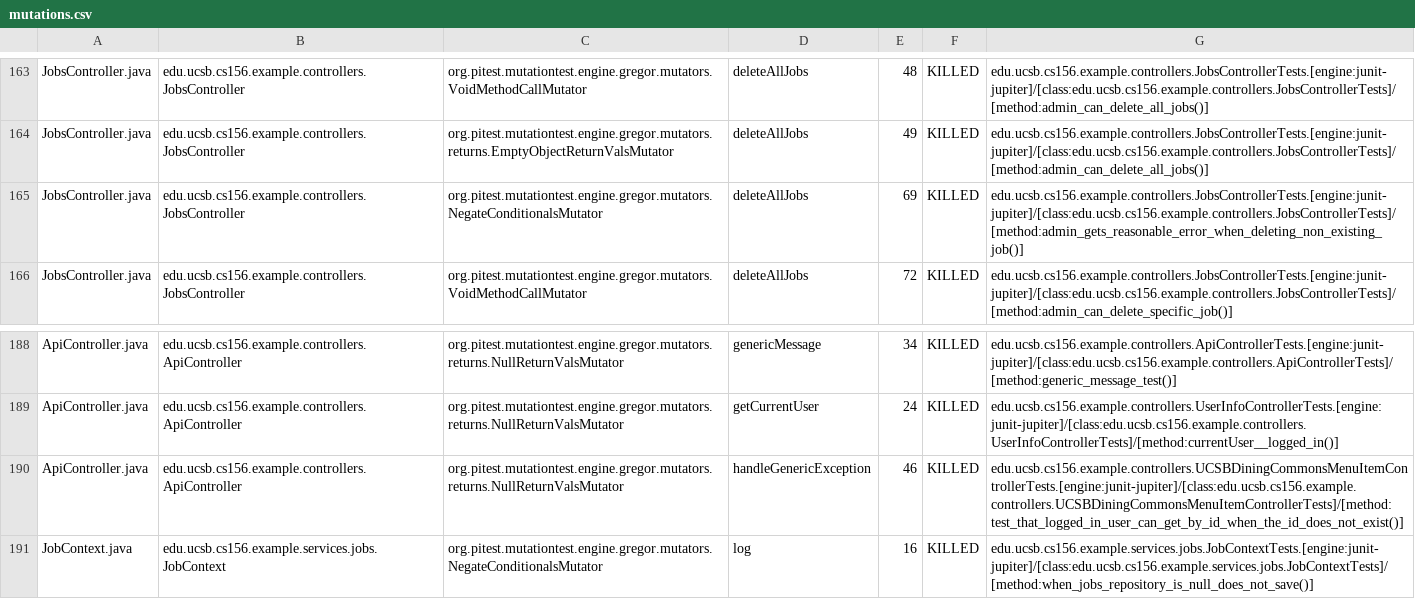
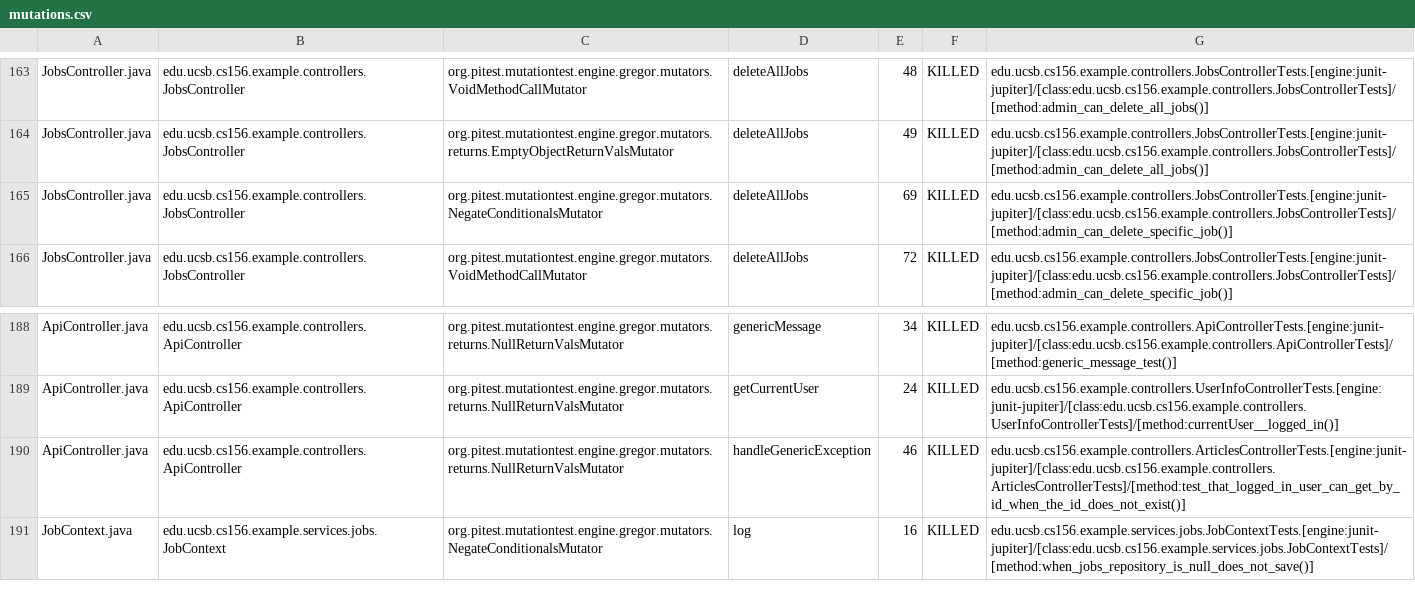
Before and after one commit to ucsb-cs156-f25/team02-f25-04, a CSV file: prs/74/pitest/mutations.csv, drawn as a sheet; only a part is shown, gaps mark what is left out.

Commit message:
Deploying to gh-pages from @ ucsb-cs156-f25/team02-f25-04@4d6637924bb51f9af271f4702aea43be162f0a94 🚀

```diff
--- a/prs/74/pitest/mutations.csv
+++ b/prs/74/pitest/mutations.csv
@@ -164,3 +164,3 @@ JobsController.java,edu.ucsb.cs156.example.controllers.JobsController,org.pitest
 JobsController.java,edu.ucsb.cs156.example.controllers.JobsController,org.pitest.mutationtest.engine.gregor.mutators.returns.EmptyObjectReturnValsMutator,deleteAllJobs,49,KILLED,edu.ucsb.cs156.example.controllers.JobsControllerTests.[engine:junit-jupiter]/[class:edu.ucsb.cs156.example.controllers.JobsControllerTests]/[method:admin_can_delete_all_jobs()]
-JobsController.java,edu.ucsb.cs156.example.controllers.JobsController,org.pitest.mutationtest.engine.gregor.mutators.NegateConditionalsMutator,deleteAllJobs,69,KILLED,edu.ucsb.cs156.example.controllers.JobsControllerTests.[engine:junit-jupiter]/[class:edu.ucsb.cs156.example.controllers.JobsControllerTests]/[method:admin_gets_reasonable_error_when_deleting_non_existing_job()]
+JobsController.java,edu.ucsb.cs156.example.controllers.JobsController,org.pitest.mutationtest.engine.gregor.mutators.NegateConditionalsMutator,deleteAllJobs,69,KILLED,edu.ucsb.cs156.example.controllers.JobsControllerTests.[engine:junit-jupiter]/[class:edu.ucsb.cs156.example.controllers.JobsControllerTests]/[method:admin_can_delete_specific_job()]
 JobsController.java,edu.ucsb.cs156.example.controllers.JobsController,org.pitest.mutationtest.engine.gregor.mutators.VoidMethodCallMutator,deleteAllJobs,72,KILLED,edu.ucsb.cs156.example.controllers.JobsControllerTests.[engine:junit-jupiter]/[class:edu.ucsb.cs156.example.controllers.JobsControllerTests]/[method:admin_can_delete_specific_job()]
@@ -189,3 +189,3 @@ ApiController.java,edu.ucsb.cs156.example.controllers.ApiController,org.pitest.m
 ApiController.java,edu.ucsb.cs156.example.controllers.ApiController,org.pitest.mutationtest.engine.gregor.mutators.returns.NullReturnValsMutator,getCurrentUser,24,KILLED,edu.ucsb.cs156.example.controllers.UserInfoControllerTests.[engine:junit-jupiter]/[class:edu.ucsb.cs156.example.controllers.UserInfoControllerTests]/[method:currentUser__logged_in()]
-ApiController.java,edu.ucsb.cs156.example.controllers.ApiController,org.pitest.mutationtest.engine.gregor.mutators.returns.NullReturnValsMutator,handleGenericException,46,KILLED,edu.ucsb.cs156.example.controllers.UCSBDiningCommonsMenuItemControllerTests.[engine:junit-jupiter]/[class:edu.ucsb.cs156.example.controllers.UCSBDiningCommonsMenuItemControllerTests]/[method:test_that_logged_in_user_can_get_by_id_when_the_id_does_not_exist()]
+ApiController.java,edu.ucsb.cs156.example.controllers.ApiController,org.pitest.mutationtest.engine.gregor.mutators.returns.NullReturnValsMutator,handleGenericException,46,KILLED,edu.ucsb.cs156.example.controllers.ArticlesControllerTests.[engine:junit-jupiter]/[class:edu.ucsb.cs156.example.controllers.ArticlesControllerTests]/[method:test_that_logged_in_user_can_get_by_id_when_the_id_does_not_exist()]
 JobContext.java,edu.ucsb.cs156.example.services.jobs.JobContext,org.pitest.mutationtest.engine.gregor.mutators.NegateConditionalsMutator,log,16,KILLED,edu.ucsb.cs156.example.services.jobs.JobContextTests.[engine:junit-jupiter]/[class:edu.ucsb.cs156.example.services.jobs.JobContextTests]/[method:when_jobs_repository_is_null_does_not_save()]
```
Also changed, not shown: 21 other files.
